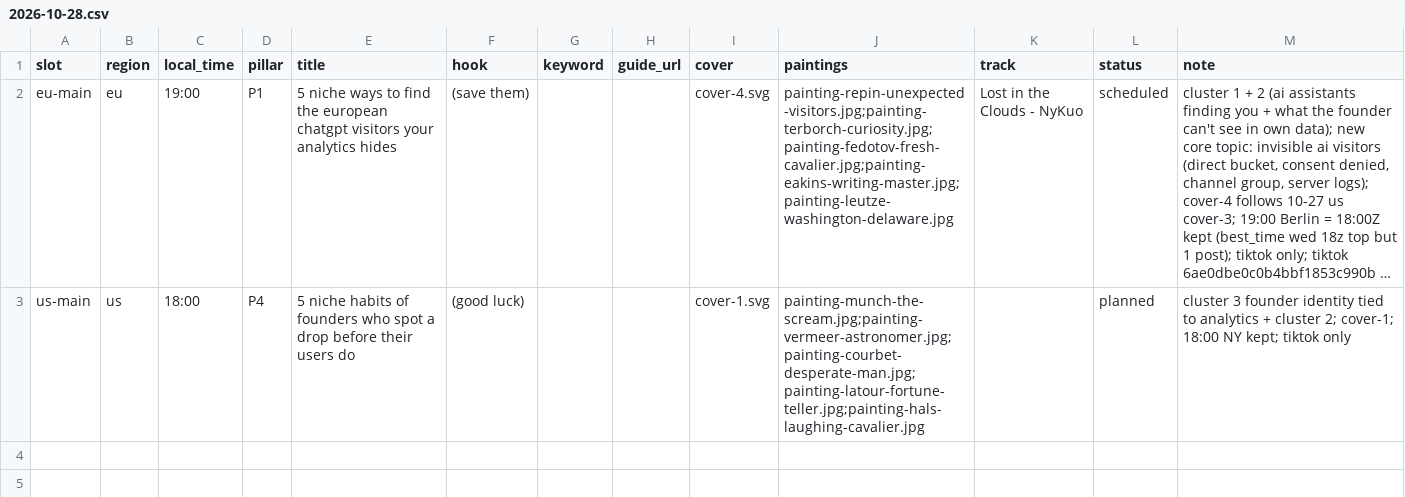
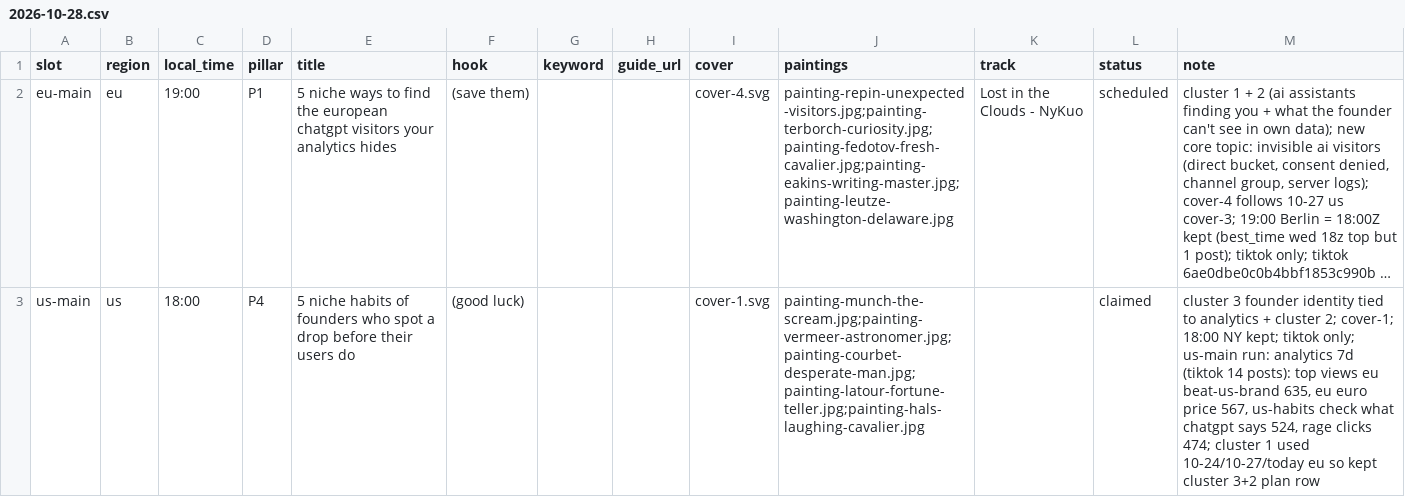
Before and after one commit to MinuraKariyawasam/social-imgs, a CSV file: plans/2026-10-28.csv, drawn as a sheet; long unchanged cells end in …; the diff names each change by its address in the sheet, - before the commit and + after, or states it on an @@ line.

```diff
--- a/plans/2026-10-28.csv
+++ b/plans/2026-10-28.csv
-L3 (status): planned
+L3 (status): claimed
-M3 (note): …kept; tiktok only
+M3 (note): …kept; tiktok only; us-main run: analytics 7d (tiktok 14 posts): top views eu beat-us-brand 635, eu euro price 567, us-habits check what chatgpt says 524, rage clicks 474; cluster 1 used 10-24/10-27/today eu so kept cluster 3+2 plan row
```
